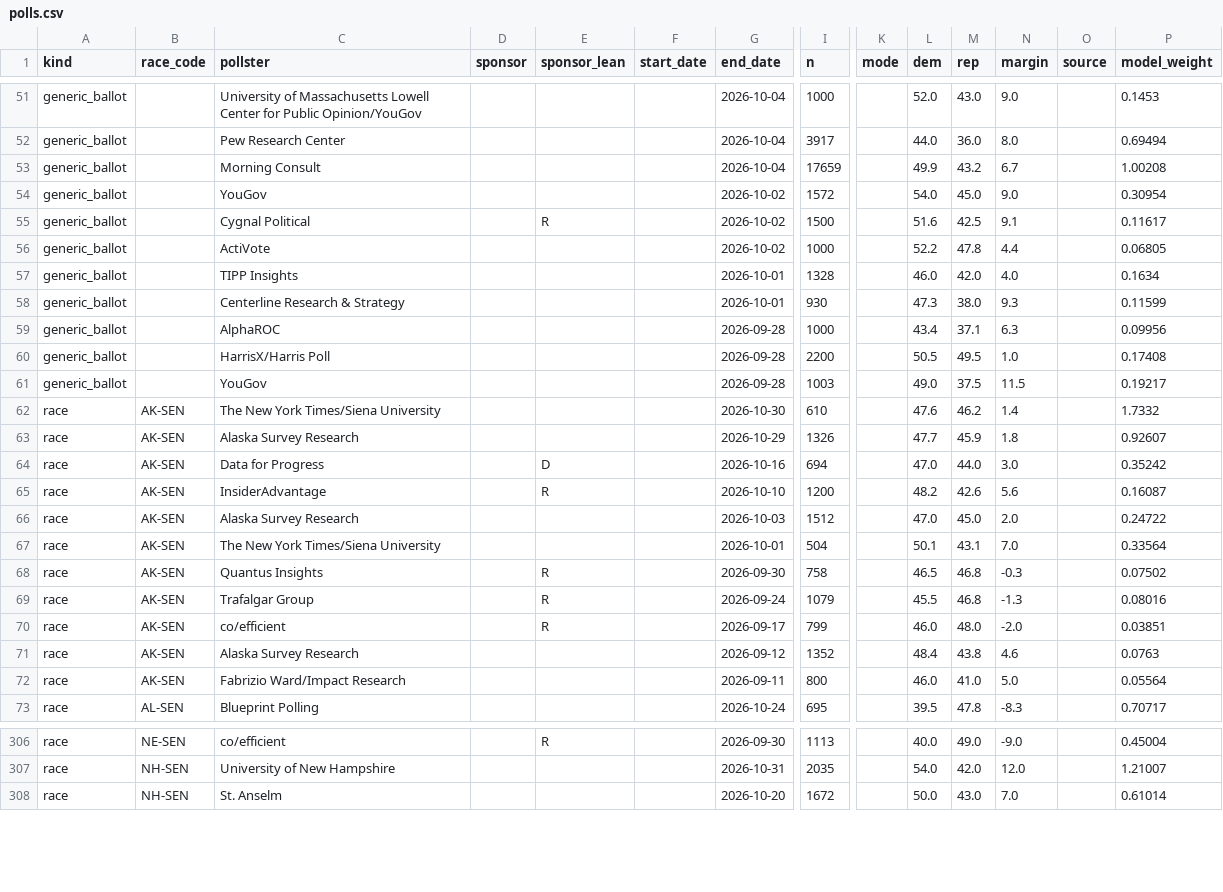
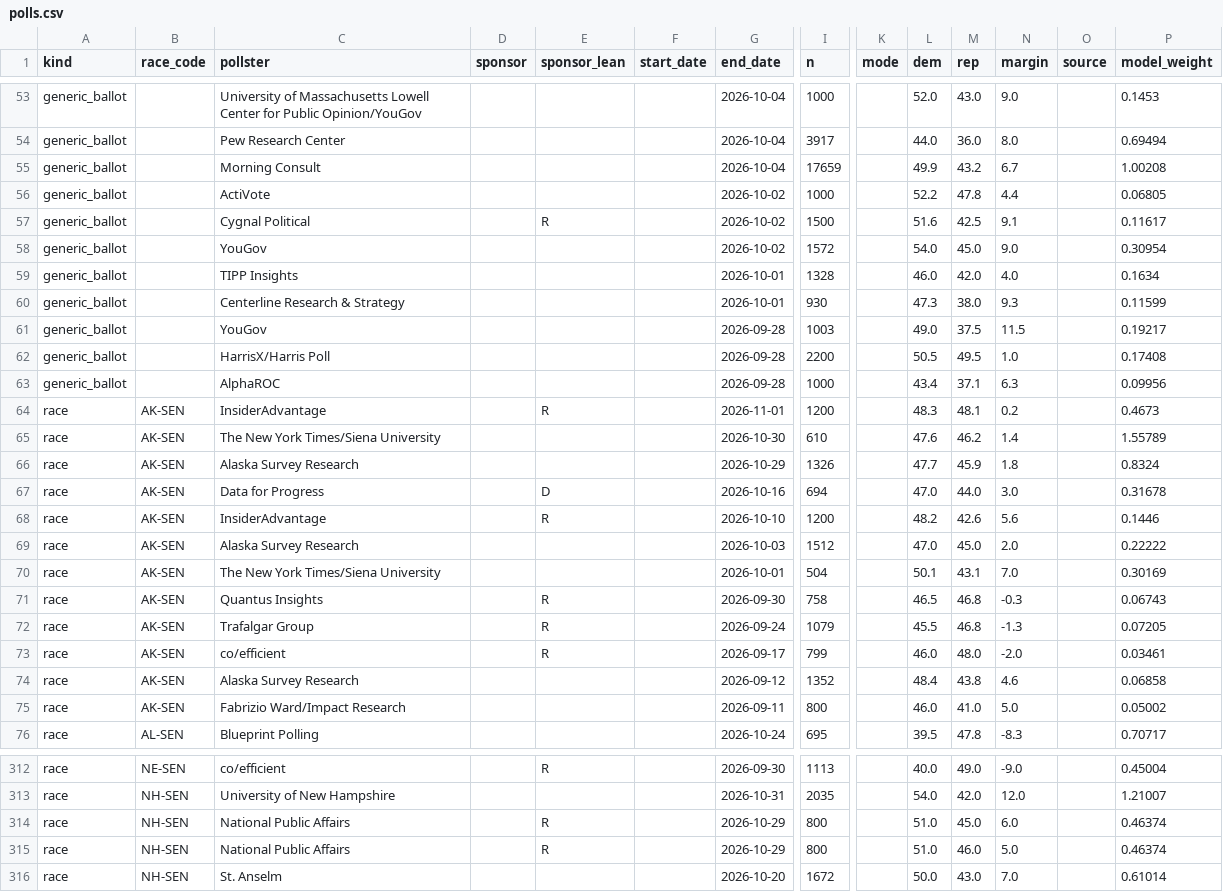
Before and after one commit to MusicOfScience/midterm-signals, a CSV file: public/data/polls.csv, drawn as a sheet; only a part is shown, gaps mark what is left out; addresses are those after the commit; rows hold the shown columns only; the diff covers the shown part only; the diff names each change by its address in the sheet, - before the commit and + after, or states it on an @@ line.

```diff
--- a/public/data/polls.csv
+++ b/public/data/polls.csv
@@ row 55 moved to row 57: generic_ballot @@
@@ row 60 moved to row 62: generic_ballot @@
+row 64: race | AK-SEN | InsiderAdvantage |  | R |  | 2026-11-01 | 1200 |  | 48.3 | 48.1 | 0.2 |  | 0.4673
-P65 (model_weight): 1.7332
+P65 (model_weight): 1.55789
-P66 (model_weight): 0.92607
+P66 (model_weight): 0.8324
-P67 (model_weight): 0.35242
+P67 (model_weight): 0.31678
-P68 (model_weight): 0.16087
+P68 (model_weight): 0.1446
-P69 (model_weight): 0.24722
+P69 (model_weight): 0.22222
-P70 (model_weight): 0.33564
+P70 (model_weight): 0.30169
-P71 (model_weight): 0.07502
+P71 (model_weight): 0.06743
-P72 (model_weight): 0.08016
+P72 (model_weight): 0.07205
-P73 (model_weight): 0.03851
+P73 (model_weight): 0.03461
-P74 (model_weight): 0.0763
+P74 (model_weight): 0.06858
-P75 (model_weight): 0.05564
+P75 (model_weight): 0.05002
+row 314: race | NH-SEN | National Public Affairs |  | R |  | 2026-10-29 | 800 |  | 51.0 | 45.0 | 6.0 |  | 0.46374
+row 315: race | NH-SEN | National Public Affairs |  | R |  | 2026-10-29 | 800 |  | 51.0 | 46.0 | 5.0 |  | 0.46374
```
Also changed, not shown: 6 added rows, 10 moved rows and 17 edited cells elsewhere in this file, public/data/races.csv, 14 other files.
